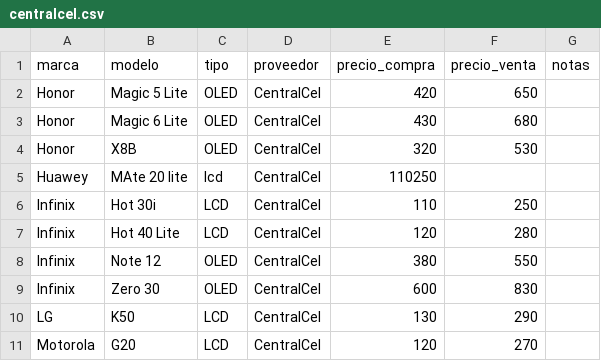
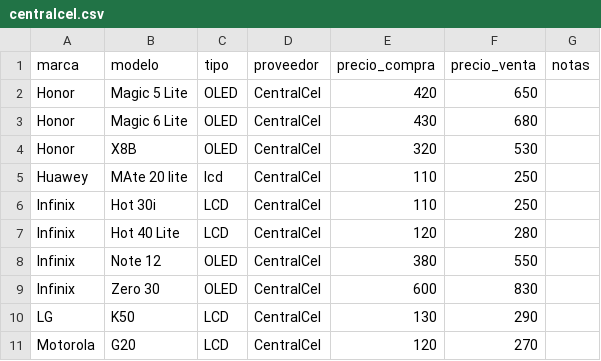
Before and after one commit to SCZ-BO/DrXiaomi, a CSV file: precio/data/centralcel.csv, drawn as a sheet; only a part is shown.

Commit message:
Fix price formatting for Huawey MAte 20 lite

```diff
--- a/precio/data/centralcel.csv
+++ b/precio/data/centralcel.csv
@@ -4,3 +4,3 @@ Honor,Magic 6 Lite,OLED,CentralCel,430,680,
 Honor,X8B,OLED,CentralCel,320,530,
-Huawey,MAte 20 lite,lcd,CentralCel,110250,
+Huawey,MAte 20 lite,lcd,CentralCel,110,250,
 Infinix,Hot 30i,LCD,CentralCel,110,250,
```
